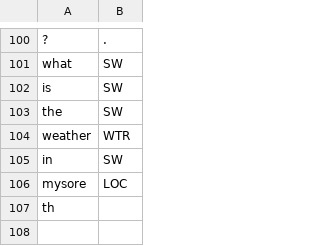
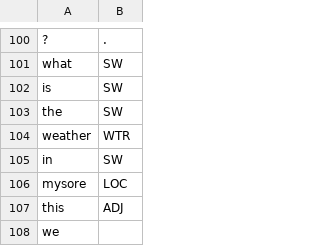
Before and after one commit to cutegirl520/SmartFarm-Assistant-NLP-ANN, a CSV file: datasets/data-tags.csv, drawn as a sheet; only a part is shown, gaps mark what is left out.

```diff
--- a/datasets/data-tags.csv
+++ b/datasets/data-tags.csv
@@ -106,2 +106,3 @@ in,SW
 mysore,LOC
-th
+this,ADJ
+we
```
